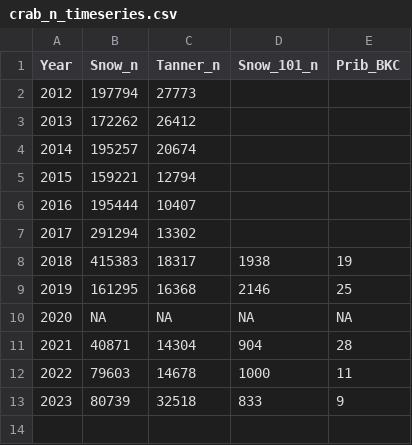
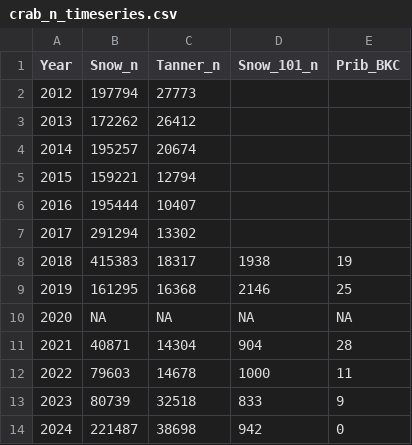
Before and after one commit to AFSC-Shellfish-Assessment-Program/At-sea-data-scripts, a CSV file: Data/crab_n_timeseries.csv, drawn as a sheet.

Commit message:
2025 script updates for prelim crab counts

```diff
--- a/Data/crab_n_timeseries.csv
+++ b/Data/crab_n_timeseries.csv
@@ -13 +13,2 @@ Year,Snow_n,Tanner_n,Snow_101_n,Prib_BKC
 2023,80739,32518,833,9
+2024,221487,38698,942,0
```
Also changed, not shown: 1 other file.
